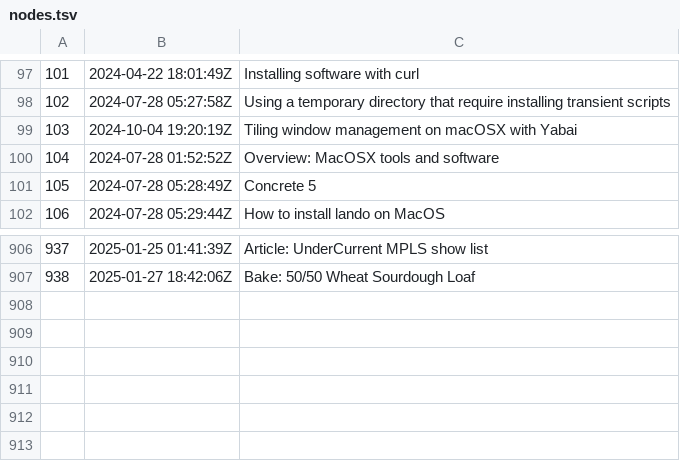
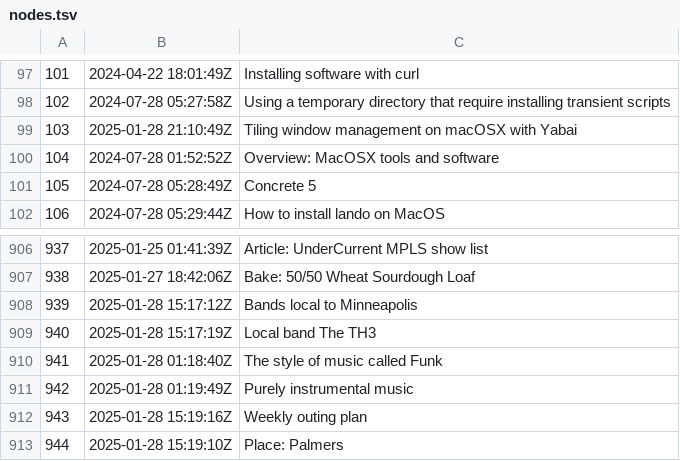
Before and after one commit to jlrickert/zet, a TSV file: docs/dex/nodes.tsv, drawn as a sheet; only a part is shown, gaps mark what is left out.

Commit message:
Place: Palmers

```diff
--- a/docs/dex/nodes.tsv
+++ b/docs/dex/nodes.tsv
@@ -98,3 +98,3 @@
 102	2024-07-28 05:27:58Z	Using a temporary directory that require installing transient scripts
-103	2024-10-04 19:20:19Z	Tiling window management on macOSX with Yabai
+103	2025-01-28 21:10:49Z	Tiling window management on macOSX with Yabai
 104	2024-07-28 01:52:52Z	Overview: MacOSX tools and software
@@ -907 +907,7 @@
 938	2025-01-27 18:42:06Z	Bake: 50/50 Wheat Sourdough Loaf
+939	2025-01-28 15:17:12Z	Bands local to Minneapolis
+940	2025-01-28 15:17:19Z	Local band The TH3
+941	2025-01-28 01:18:40Z	The style of music called Funk
+942	2025-01-28 01:19:49Z	Purely instrumental music
+943	2025-01-28 15:19:16Z	Weekly outing plan
+944	2025-01-28 15:19:10Z	Place: Palmers
```
Also changed, not shown: 16 other files.
